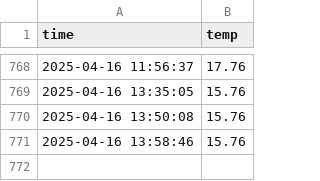
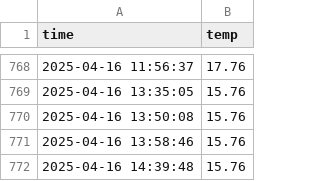
Before and after one commit to whdidfo6641/seoul_weather_5m, a CSV file: seoul_weather.csv, drawn as a sheet; only a part is shown, gaps mark what is left out.

```diff
--- a/seoul_weather.csv
+++ b/seoul_weather.csv
@@ -771 +771,2 @@ time,temp
 2025-04-16 13:58:46,15.76
+2025-04-16 14:39:48,15.76
```
